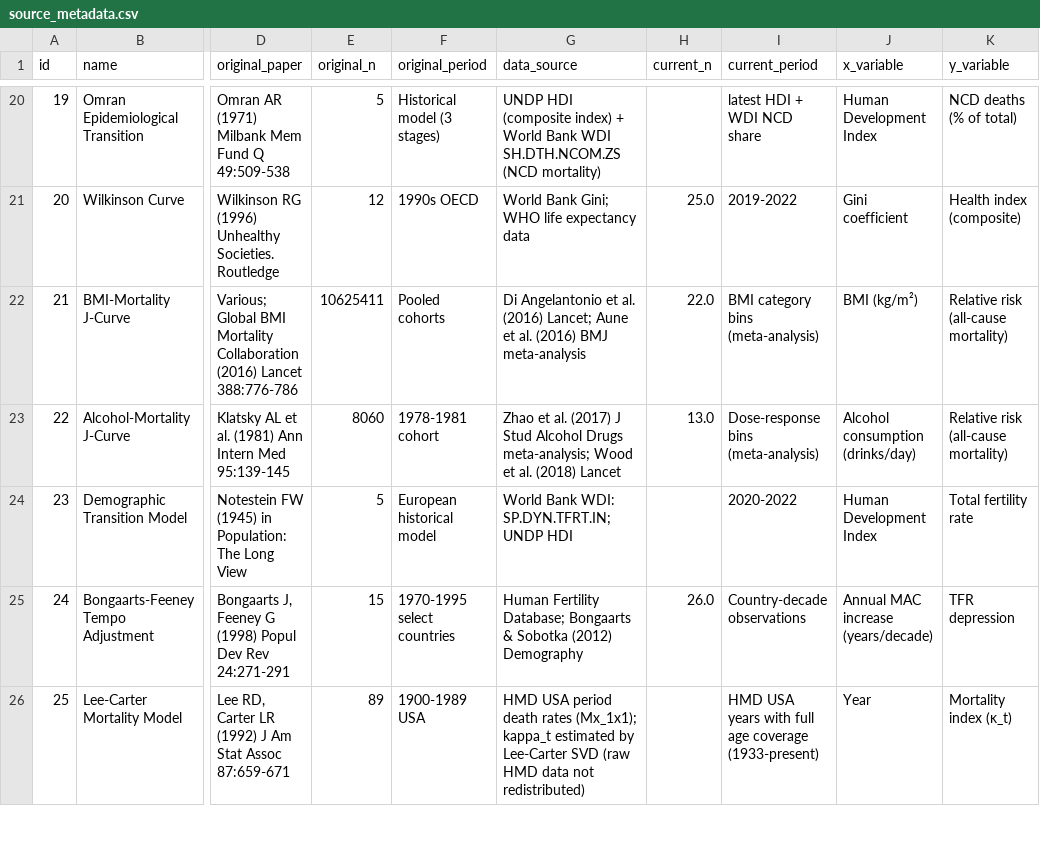
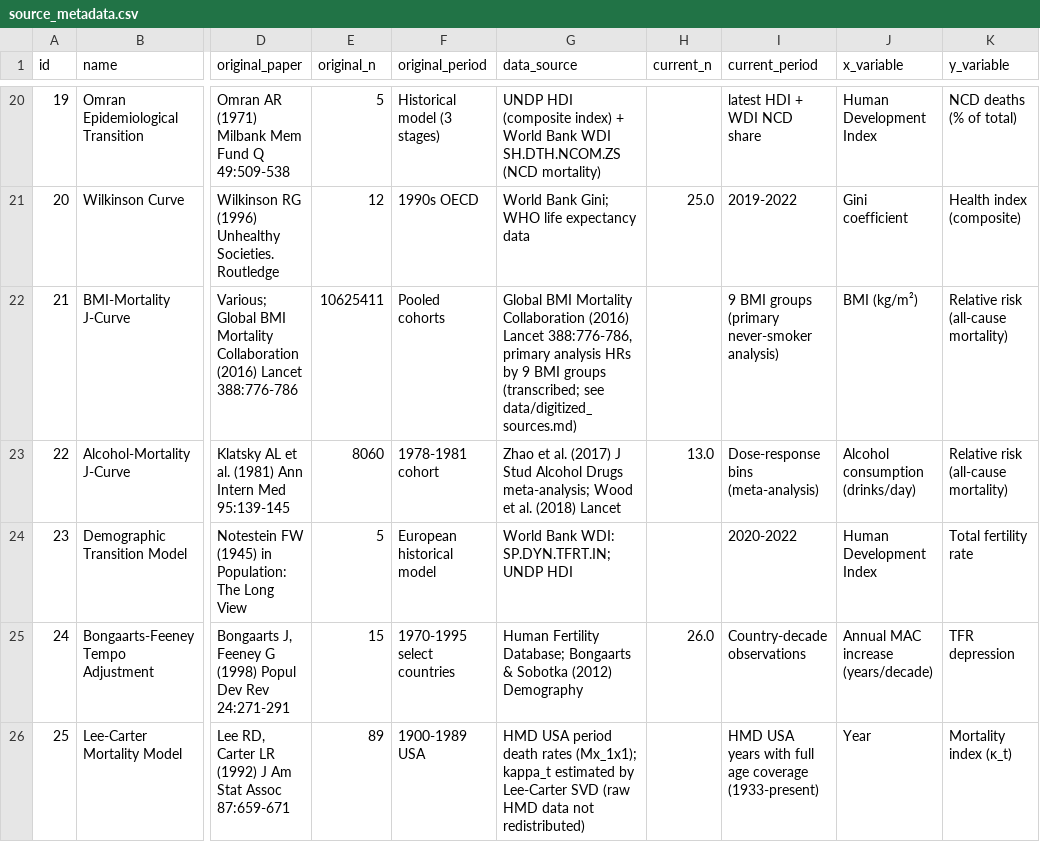
Before and after one commit to bougtoir/medical-accident-its-analysis, a CSV file: canonical_curves_reexamination/data/source_metadata.csv, drawn as a sheet; only a part is shown, gaps mark what is left out; the diff names each change by its address in the sheet, - before the commit and + after, or states it on an @@ line.

```diff
--- a/canonical_curves_reexamination/data/source_metadata.csv
+++ b/canonical_curves_reexamination/data/source_metadata.csv
-G22 (data_source): Di Angelantonio et al. (2016) Lancet; Aune et al. (2016) BMJ meta-analysis
+G22 (data_source): Global BMI Mortality Collaboration (2016) Lancet 388:776-786, primary analysis HRs by 9 BMI groups (transcribed; see data/digitized_sources.md)
-H22 (current_n): 22.0
+H22 (current_n): (empty)
-I22 (current_period): BMI category bins (meta-analysis)
+I22 (current_period): 9 BMI groups (primary never-smoker analysis)
```
Also changed, not shown: canonical_curves_reexamination/results/summary_table.csv, 7 other files.
